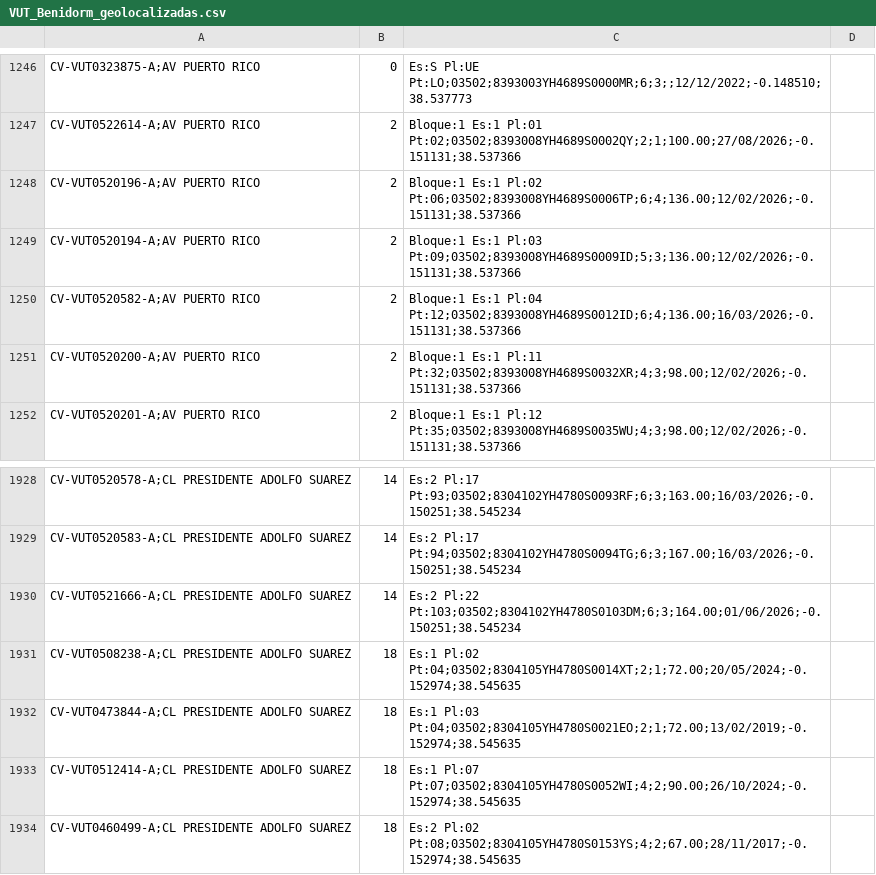
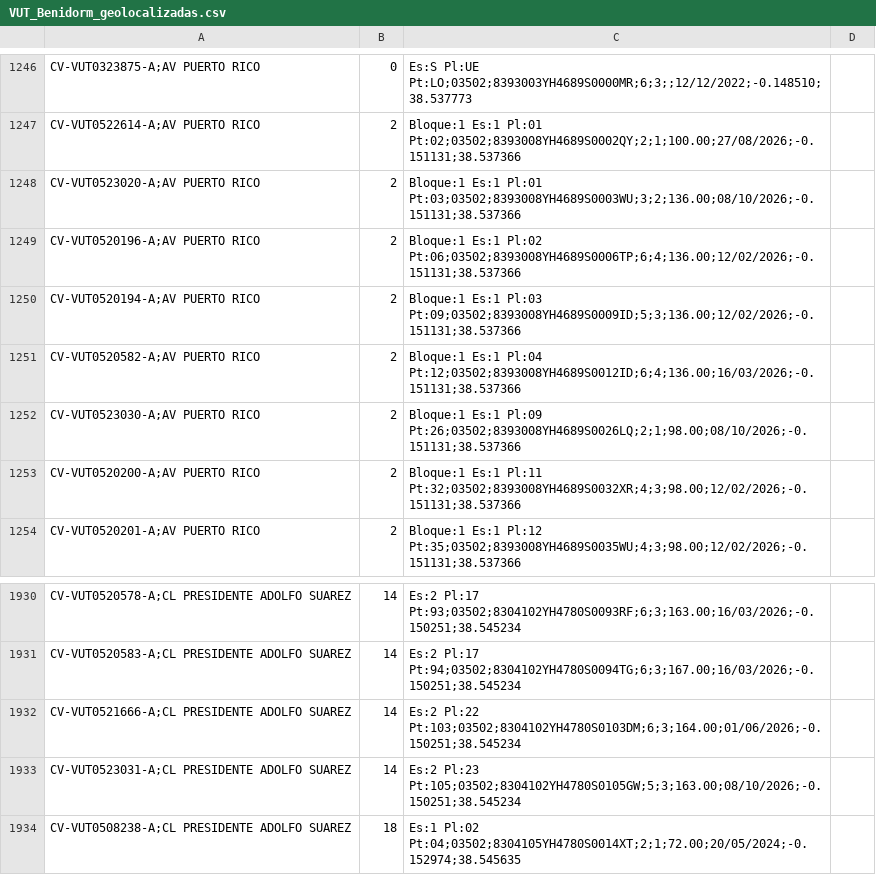
Before and after one commit to JoseHino/mapa-vut-benidorm, a CSV file: VUT_Benidorm_geolocalizadas.csv, drawn as a sheet; only a part is shown, gaps mark what is left out; the shorter side is filled out with more unchanged rows.

```diff
--- a/VUT_Benidorm_geolocalizadas.csv
+++ b/VUT_Benidorm_geolocalizadas.csv
@@ -1247,2 +1247,3 @@ CV-VUT0323875-A;AV PUERTO RICO, 0, Es:S Pl:UE Pt:LO;03502;8393003YH4689S0000MR;6
 CV-VUT0522614-A;AV PUERTO RICO, 2, Bloque:1 Es:1 Pl:01 Pt:02;03502;8393008YH4689S0002QY;2;1;100.00;27/08/2026;-0.151131;38.537366
+CV-VUT0523020-A;AV PUERTO RICO, 2, Bloque:1 Es:1 Pl:01 Pt:03;03502;8393008YH4689S0003WU;3;2;136.00;08/10/2026;-0.151131;38.537366
 CV-VUT0520196-A;AV PUERTO RICO, 2, Bloque:1 Es:1 Pl:02 Pt:06;03502;8393008YH4689S0006TP;6;4;136.00;12/02/2026;-0.151131;38.537366
@@ -1250,2 +1251,3 @@ CV-VUT0520194-A;AV PUERTO RICO, 2, Bloque:1 Es:1 Pl:03 Pt:09;03502;8393008YH4689
 CV-VUT0520582-A;AV PUERTO RICO, 2, Bloque:1 Es:1 Pl:04 Pt:12;03502;8393008YH4689S0012ID;6;4;136.00;16/03/2026;-0.151131;38.537366
+CV-VUT0523030-A;AV PUERTO RICO, 2, Bloque:1 Es:1 Pl:09 Pt:26;03502;8393008YH4689S0026LQ;2;1;98.00;08/10/2026;-0.151131;38.537366
 CV-VUT0520200-A;AV PUERTO RICO, 2, Bloque:1 Es:1 Pl:11 Pt:32;03502;8393008YH4689S0032XR;4;3;98.00;12/02/2026;-0.151131;38.537366
@@ -1930,2 +1932,3 @@ CV-VUT0520583-A;CL PRESIDENTE ADOLFO SUAREZ, 14, Es:2 Pl:17 Pt:94;03502;8304102Y
 CV-VUT0521666-A;CL PRESIDENTE ADOLFO SUAREZ, 14, Es:2 Pl:22 Pt:103;03502;8304102YH4780S0103DM;6;3;164.00;01/06/2026;-0.150251;38.545234
+CV-VUT0523031-A;CL PRESIDENTE ADOLFO SUAREZ, 14, Es:2 Pl:23 Pt:105;03502;8304102YH4780S0105GW;5;3;163.00;08/10/2026;-0.150251;38.545234
 CV-VUT0508238-A;CL PRESIDENTE ADOLFO SUAREZ, 18, Es:1 Pl:02 Pt:04;03502;8304105YH4780S0014XT;2;1;72.00;20/05/2024;-0.152974;38.545635
```
Also changed, not shown: 5 other files.
